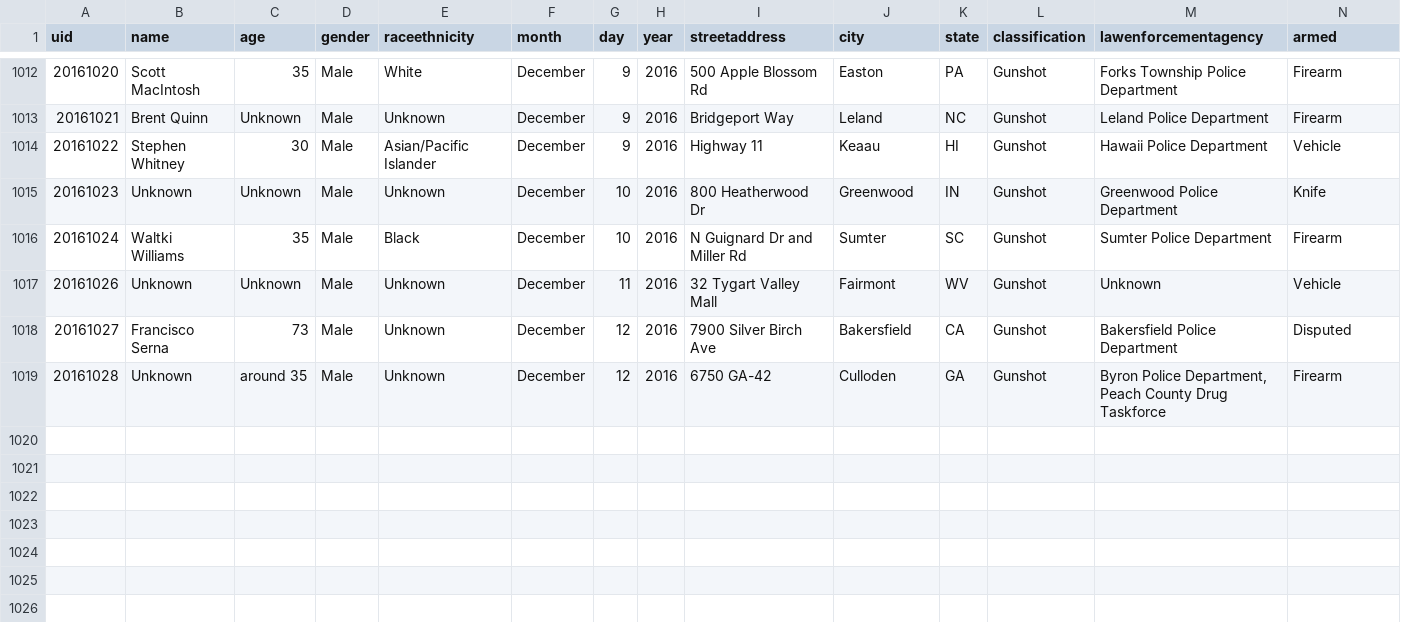
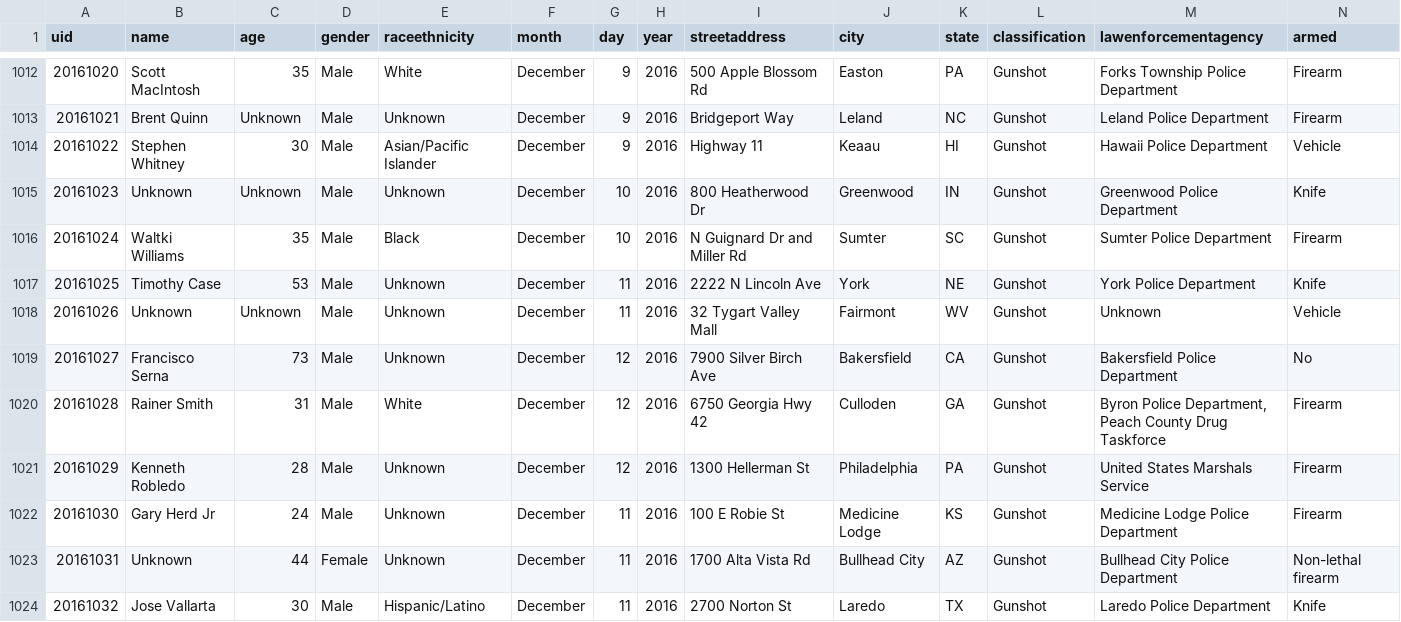
Before and after one commit to tigrevol8888/thecounted, a CSV file: data/the-counted-2016.csv, drawn as a sheet; only a part is shown, gaps mark what is left out; addresses are those after the commit; the diff names each change by its address in the sheet, - before the commit and + after, or states it on an @@ line.

Commit message:
Add Jose Vallarta and 4 others; update Francisco Serna and 1 other

```diff
--- a/data/the-counted-2016.csv
+++ b/data/the-counted-2016.csv
+row 1017: 20161025 | Timothy Case | 53 | Male | Unknown | December | 11 | 2016 | 2222 N Lincoln Ave | York | NE | Gunshot | York Police Department | Knife
-N1019 (armed): Disputed
+N1019 (armed): No
+row 1020: 20161028 | Rainer Smith | 31 | Male | White | December | 12 | 2016 | 6750 Georgia Hwy 42 | Culloden | GA | Gunshot | Byron Police Department, Peach County Drug Taskforce | Firearm
+row 1021: 20161029 | Kenneth Robledo | 28 | Male | Unknown | December | 12 | 2016 | 1300 Hellerman St | Philadelphia | PA | Gunshot | United States Marshals Service | Firearm
+row 1022: 20161030 | Gary Herd Jr | 24 | Male | Unknown | December | 11 | 2016 | 100 E Robie St | Medicine Lodge | KS | Gunshot | Medicine Lodge Police Department | Firearm
@@ column A (uid) renumbered in row 1023 @@
-C1023 (age): around 35
+C1023 (age): 44
-D1023 (gender): Male
+D1023 (gender): Female
-G1023 (day): 12
+G1023 (day): 11
-I1023 (streetaddress): 6750 GA-42
+I1023 (streetaddress): 1700 Alta Vista Rd
-J1023 (city): Culloden
+J1023 (city): Bullhead City
-K1023 (state): GA
+K1023 (state): AZ
-M1023 (lawenforcementagency): Byron Police Department, Peach County Drug Taskforce
+M1023 (lawenforcementagency): Bullhead City Police Department
-N1023 (armed): Firearm
+N1023 (armed): Non-lethal firearm
+row 1024: 20161032 | Jose Vallarta | 30 | Male | Hispanic/Latino | December | 11 | 2016 | 2700 Norton St | Laredo | TX | Gunshot | Laredo Police Department | Knife
```
